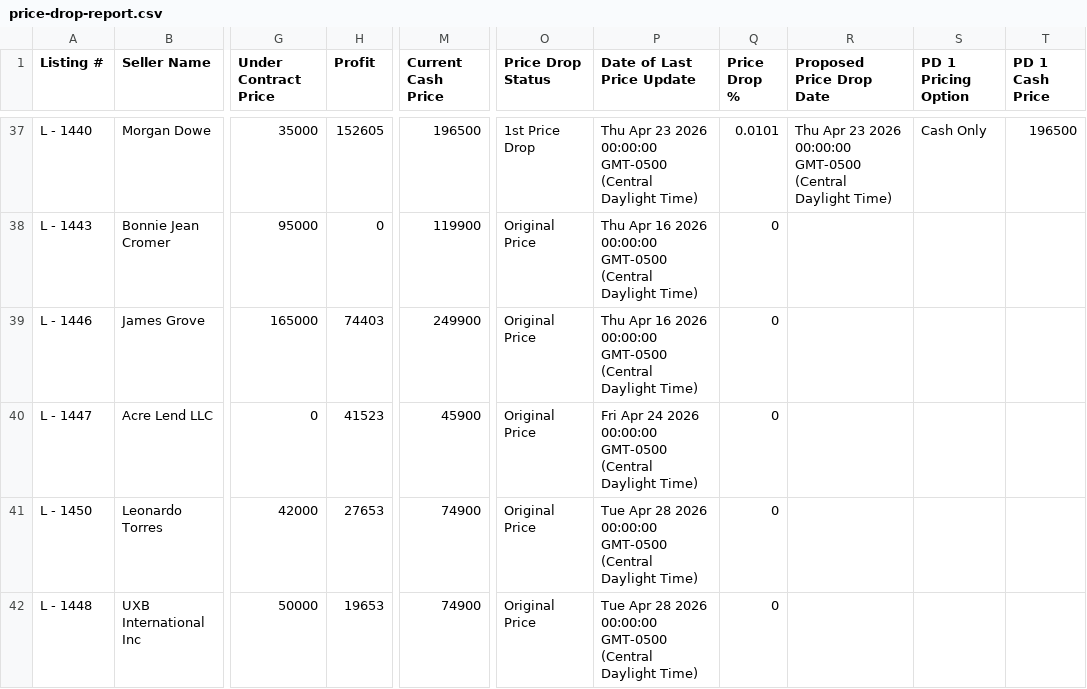
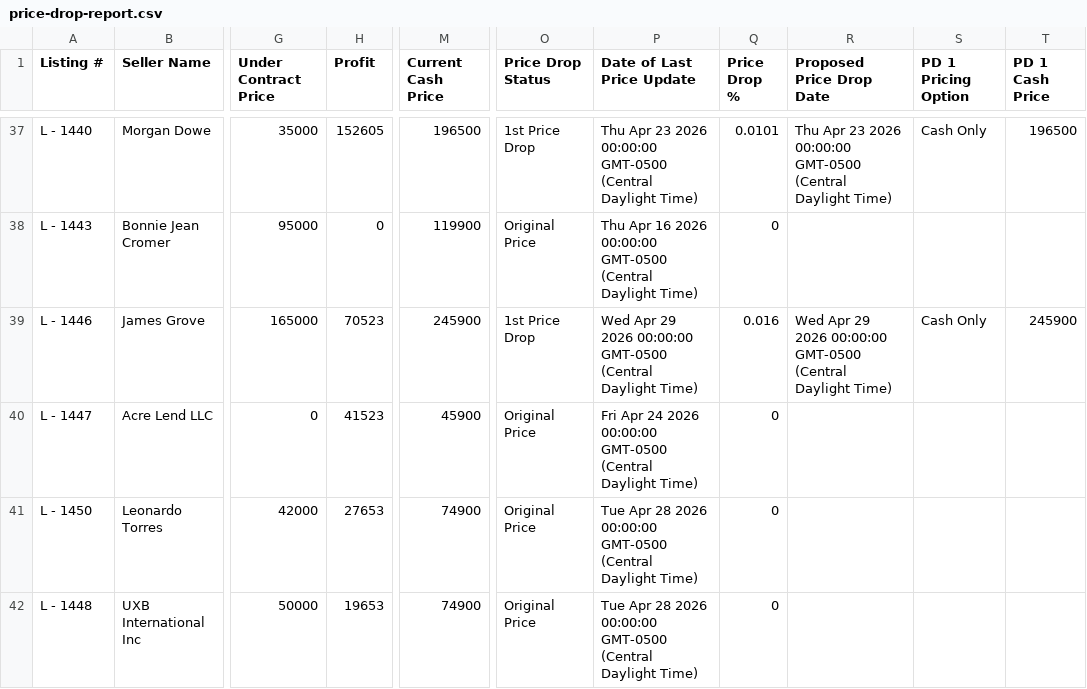
Before and after one commit to ArtOaing/Property-Card-Reports, a CSV file: data/price-drop-report.csv, drawn as a sheet; only a part is shown, gaps mark what is left out; the diff covers the shown part only; the diff names each change by its address in the sheet, - before the commit and + after, or states it on an @@ line.

Commit message:
Update price-drop-report.csv from Google Sheets

```diff
--- a/data/price-drop-report.csv
+++ b/data/price-drop-report.csv
-H39 (Profit): 74403
+H39 (Profit): 70523
-M39 (Current Cash Price): 249900
+M39 (Current Cash Price): 245900
-O39 (Price Drop Status): Original Price
+O39 (Price Drop Status): 1st Price Drop
-P39 (Date of Last Price Update): Thu Apr 16 2026 00:00:00…
+P39 (Date of Last Price Update): Wed Apr 29 2026 00:00:00…
-Q39 (Price Drop %): 0
+Q39 (Price Drop %): 0.016
-R39 (Proposed Price Drop Date): (empty)
+R39 (Proposed Price Drop Date): Wed Apr 29 2026 00:00:00 GMT-0500 (Central Daylight Time)
-S39 (PD 1 Pricing Option): (empty)
+S39 (PD 1 Pricing Option): Cash Only
-T39 (PD 1 Cash Price): (empty)
+T39 (PD 1 Cash Price): 245900
```
Also changed, not shown: 32 edited cells elsewhere in this file.
